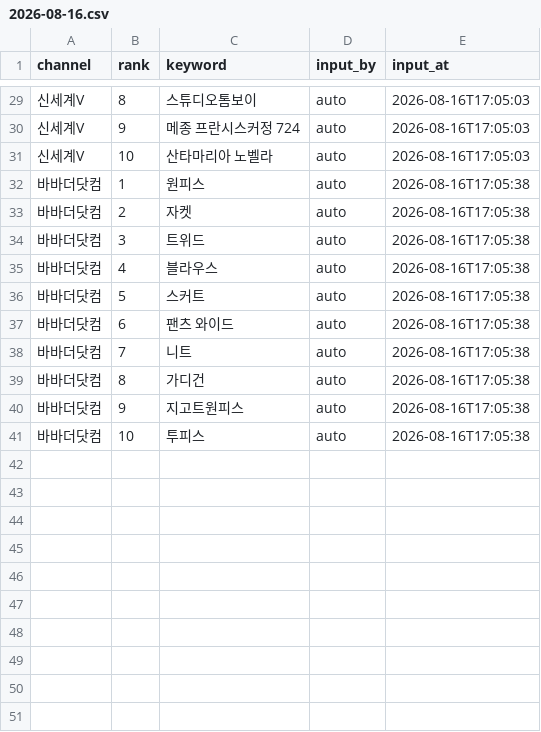
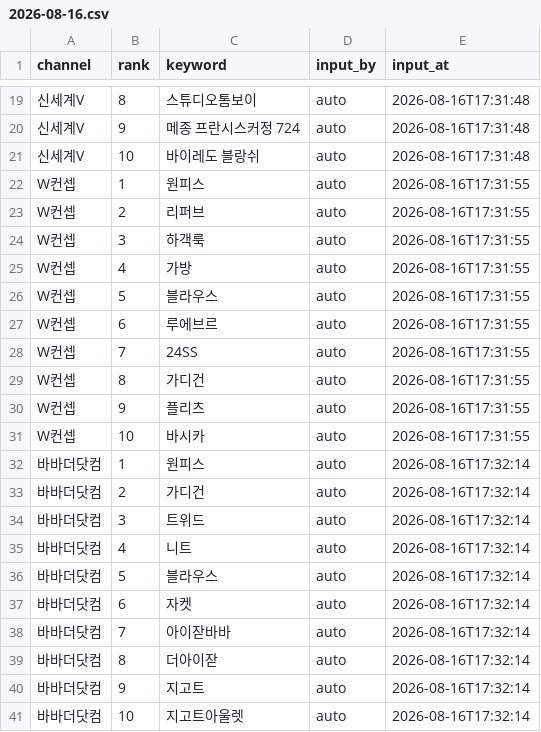
Before and after one commit to performanceteam12-sketch/babathe-trend-dashboard, a CSV file: data/app_search/2026-08-16.csv, drawn as a sheet; only a part is shown, gaps mark what is left out; addresses are those after the commit; the diff covers the shown part only; the diff names each change by its address in the sheet, - before the commit and + after, or states it on an @@ line.

```diff
--- a/data/app_search/2026-08-16.csv
+++ b/data/app_search/2026-08-16.csv
-E19:E21 (input_at): 2026-08-16T17:05:03
+E19:E21 (input_at): 2026-08-16T17:31:48
-C21 (keyword): 산타마리아 노벨라
+C21 (keyword): 바이레도 블랑쉬
+row 22: W컨셉 | 1 | 원피스 | auto | 2026-08-16T17:31:55
+row 23: W컨셉 | 2 | 리퍼브 | auto | 2026-08-16T17:31:55
+row 24: W컨셉 | 3 | 하객룩 | auto | 2026-08-16T17:31:55
+row 25: W컨셉 | 4 | 가방 | auto | 2026-08-16T17:31:55
+row 26: W컨셉 | 5 | 블라우스 | auto | 2026-08-16T17:31:55
+row 27: W컨셉 | 6 | 루에브르 | auto | 2026-08-16T17:31:55
+row 28: W컨셉 | 7 | 24SS | auto | 2026-08-16T17:31:55
+row 29: W컨셉 | 8 | 가디건 | auto | 2026-08-16T17:31:55
+row 30: W컨셉 | 9 | 플리츠 | auto | 2026-08-16T17:31:55
+row 31: W컨셉 | 10 | 바시카 | auto | 2026-08-16T17:31:55
-E32:E41 (input_at): 2026-08-16T17:05:38
+E32:E41 (input_at): 2026-08-16T17:32:14
-C33 (keyword): 자켓
+C33 (keyword): 가디건
-C35 (keyword): 블라우스
+C35 (keyword): 니트
-C36 (keyword): 스커트
+C36 (keyword): 블라우스
-C37 (keyword): 팬츠 와이드
+C37 (keyword): 자켓
-C38 (keyword): 니트
+C38 (keyword): 아이잗바바
-C39 (keyword): 가디건
+C39 (keyword): 더아이잗
-C40 (keyword): 지고트원피스
+C40 (keyword): 지고트
-C41 (keyword): 투피스
+C41 (keyword): 지고트아울렛
```
Also changed, not shown: 10 removed rows and 17 edited cells elsewhere in this file.
